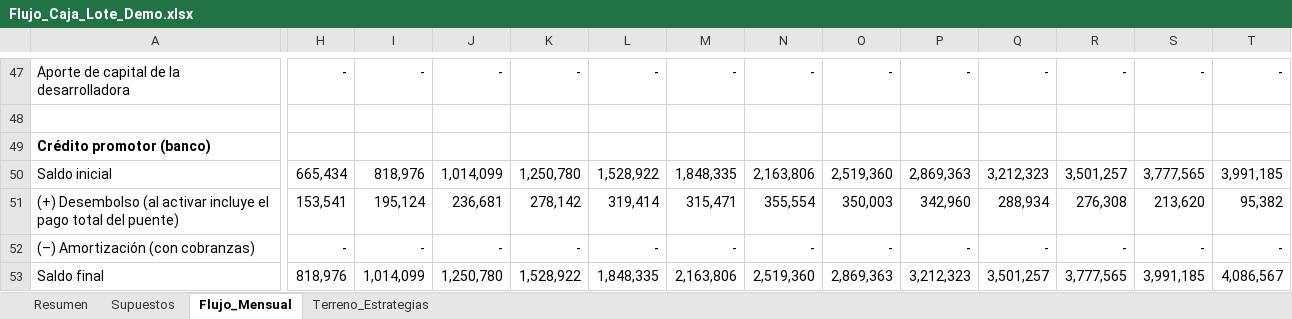
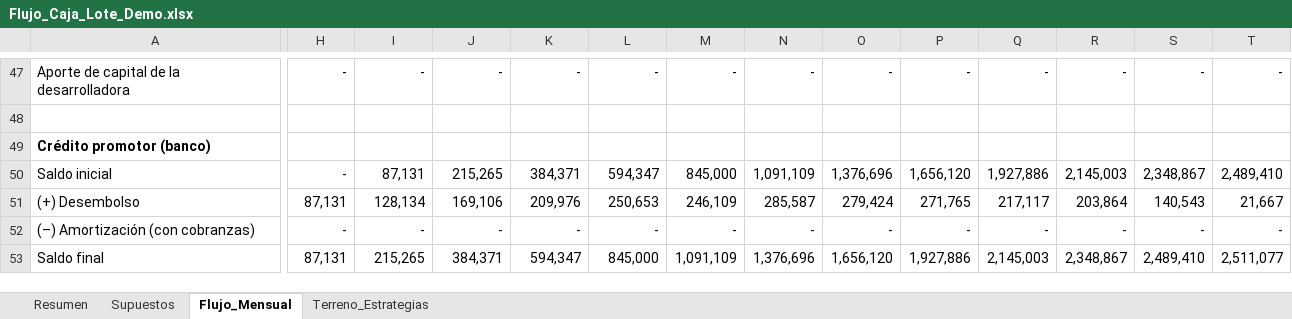
Before and after one commit to chicoma1998-ux/Eh-cloude, an Excel workbook: entregables/Flujo_Caja_Lote_Demo.xlsx, sheet Flujo_Mensual, drawn as a sheet; only a part is shown, gaps mark what is left out; values as stored, in another font and other column widths than the file's, no borders; removed rows and columns are numbered as before the commit, all else as after; rows hold the shown columns only; the diff covers the shown part only; the diff names each change by its address in the sheet, - before the commit and + after, or states it on an @@ line.

```diff
--- a/entregables/Flujo_Caja_Lote_Demo.xlsx (sheet Flujo_Mensual)
+++ b/entregables/Flujo_Caja_Lote_Demo.xlsx (sheet Flujo_Mensual)
-H50: 665,434
+H50: -
-I50: 818,976
+I50: 87,131
-J50: 1,014,099
+J50: 215,265
-K50: 1,250,780
+K50: 384,371
-L50: 1,528,922
+L50: 594,347
-M50: 1,848,335
+M50: 845,000
-N50: 2,163,806
+N50: 1,091,109
-O50: 2,519,360
+O50: 1,376,696
-P50: 2,869,363
+P50: 1,656,120
-Q50: 3,212,323
+Q50: 1,927,886
-R50: 3,501,257
+R50: 2,145,003
-S50: 3,777,565
+S50: 2,348,867
-T50: 3,991,185
+T50: 2,489,410
-row 51: (+) Desembolso (al activar incluye el pago total del puente) | 153,541 | 195,124 | 236,681 | 278,142 | 319,414 | 315,471 | 355,554 | 350,003 | 342,960 | 288,934 | 276,308 | 213,620 | 95,382
+row 51: (+) Desembolso | 87,131 | 128,134 | 169,106 | 209,976 | 250,653 | 246,109 | 285,587 | 279,424 | 271,765 | 217,117 | 203,864 | 140,543 | 21,667
-H53: 818,976
+H53: 87,131
-I53: 1,014,099
+I53: 215,265
-J53: 1,250,780
+J53: 384,371
-K53: 1,528,922
+K53: 594,347
-L53: 1,848,335
+L53: 845,000
-M53: 2,163,806
+M53: 1,091,109
-N53: 2,519,360
+N53: 1,376,696
-O53: 2,869,363
+O53: 1,656,120
-P53: 3,212,323
+P53: 1,927,886
-Q53: 3,501,257
+Q53: 2,145,003
-R53: 3,777,565
+R53: 2,348,867
-S53: 3,991,185
+S53: 2,489,410
-T53: 4,086,567
+T53: 2,511,077
```
Also changed, not shown: 7 added rows, 7 removed rows and 150 edited cells elsewhere in this sheet, sheet Resumen, sheet Supuestos, 1 other file.
